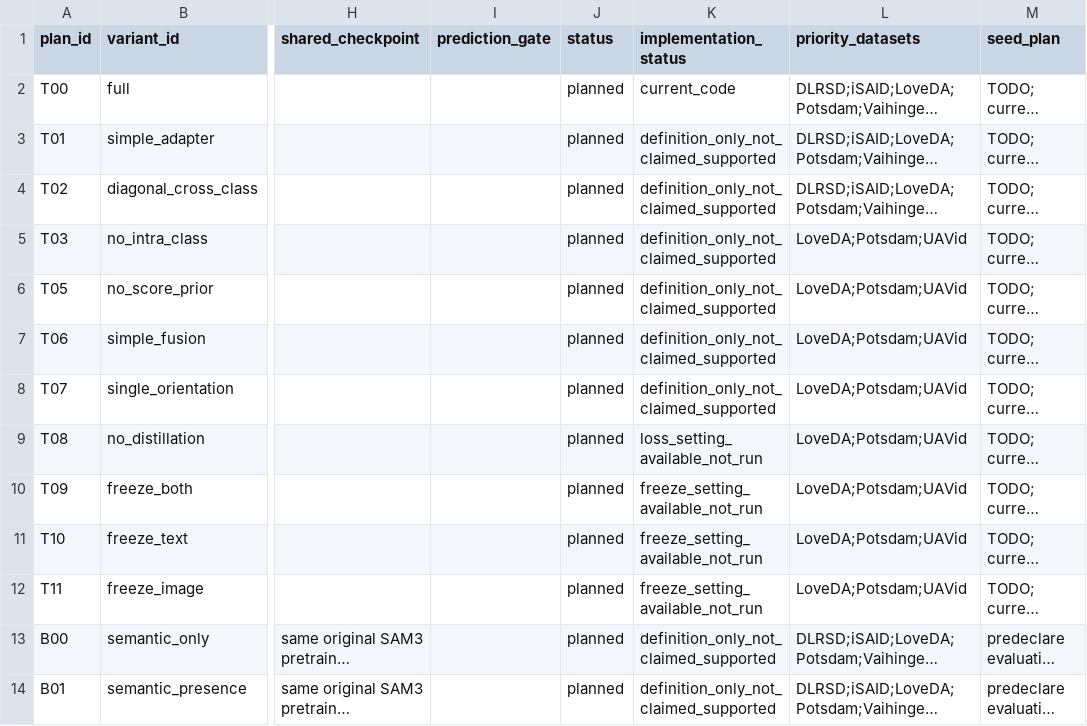
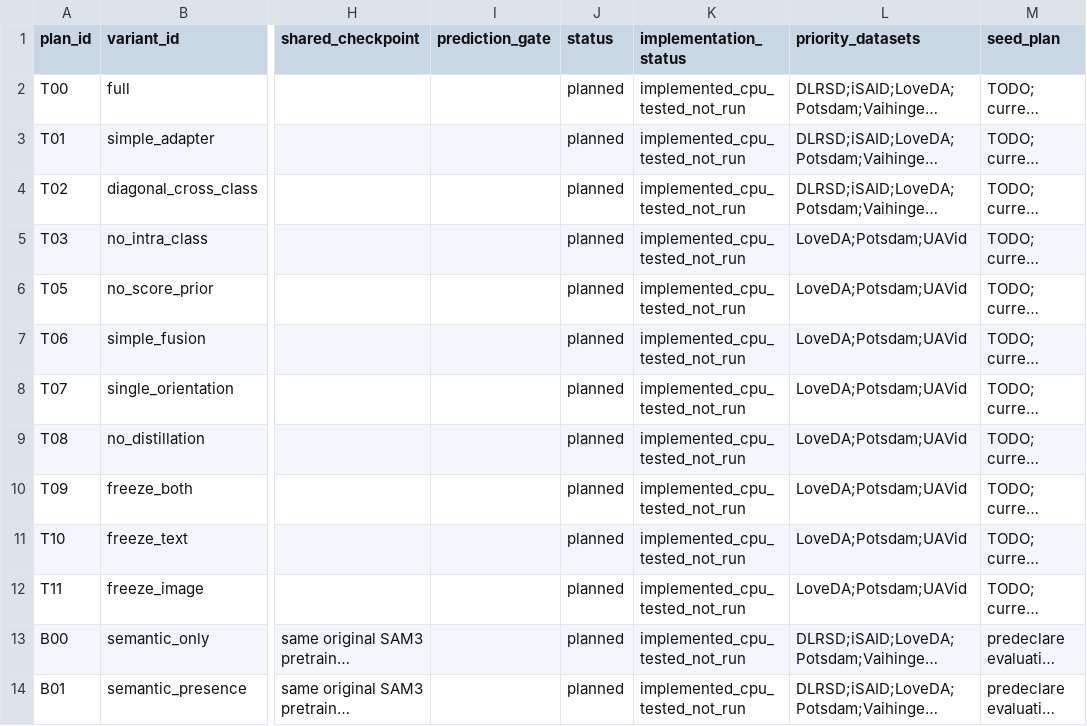
Before and after one commit to jk-jin/ovrs-sam3, a CSV file: paper/data/experiment_plan.csv, drawn as a sheet; only a part is shown, gaps mark what is left out; long unchanged cells end in …; the diff names each change by its address in the sheet, - before the commit and + after, or states it on an @@ line.

Commit message:
Add configuration-driven paper experiment training and validation
Implement all eleven trainable variants and two original SAM3 evaluation baselines. Separate batch training from manual-checkpoint cross-dataset validation, with isolated logs, resume guards, and result summaries.

Use batch size 4, 10,000 iterations, base learning rate 2e-6, 500-step warmup, and relative cosine decay. Preserve the RemoteCLIP 0.01 learning-rate multiplier and offline W&B logging.

Synchronize experiment documentation and paper settings. Validate with 95 CPU regression tests, 8 paper table tests, and training/validation dry runs; no production GPU training or evaluation performed.

```diff
--- a/paper/data/experiment_plan.csv
+++ b/paper/data/experiment_plan.csv
-K2 (implementation_status): current_code
+K2 (implementation_status): implemented_cpu_tested_not_run
-K3:K8 (implementation_status): definition_only_not_claimed_supported
+K3:K8 (implementation_status): implemented_cpu_tested_not_run
-K9 (implementation_status): loss_setting_available_not_run
+K9 (implementation_status): implemented_cpu_tested_not_run
-K10:K12 (implementation_status): freeze_setting_available_not_run
+K10:K12 (implementation_status): implemented_cpu_tested_not_run
-K13:K14 (implementation_status): definition_only_not_claimed_supported
+K13:K14 (implementation_status): implemented_cpu_tested_not_run
```
Also changed, not shown: 58 other files.
